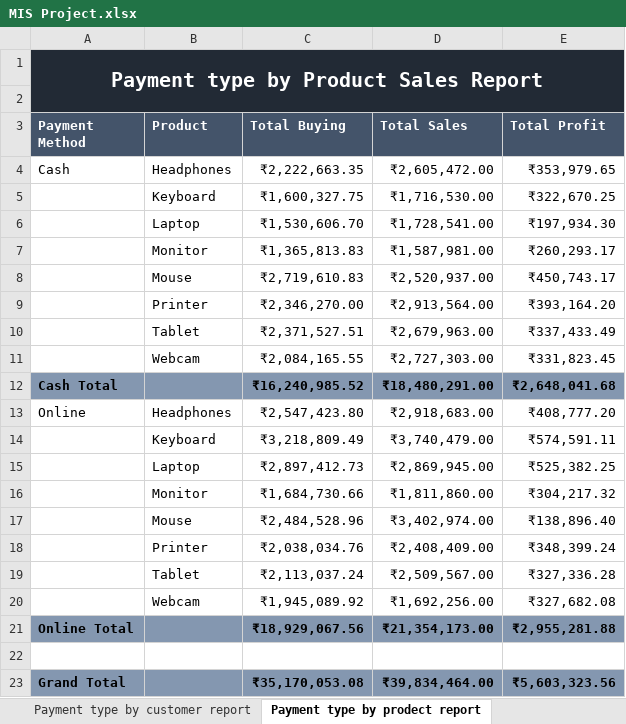
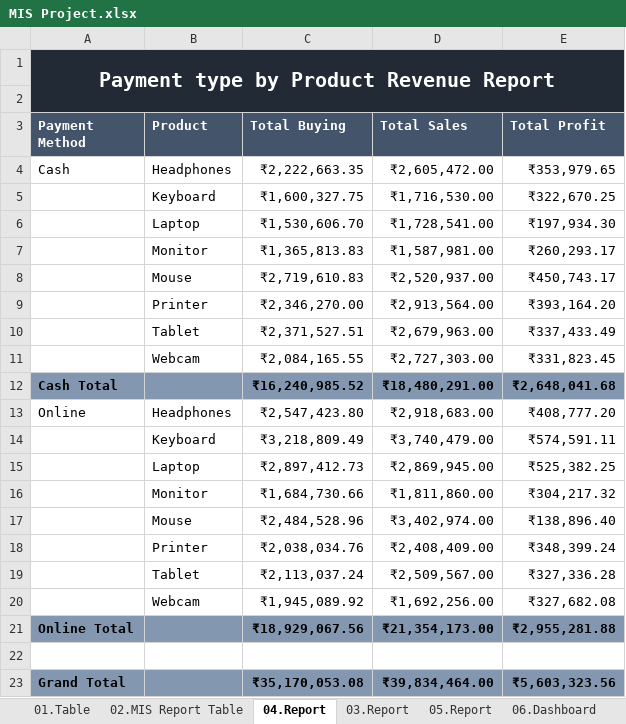
Before and after one commit to shivamsoftware11/MIS-Project, an Excel workbook: MIS Project.xlsx, sheet 04.Report, drawn as a sheet; values as stored, in another font and other column widths than the file's, no borders; the diff names each change by its address in the sheet, - before the commit and + after, or states it on an @@ line.

```diff
--- a/MIS Project.xlsx (sheet 04.Report)
+++ b/MIS Project.xlsx (sheet 04.Report)
-sheet tab: Payment type by customer report
+sheet tab: 03.Report
-sheet tab: Payment type by prodect report
+sheet tab: 04.Report
@@ sheet tab order changed: 01.Table | 02.MIS Report Table | 04.Report | 03.Report | 05.Report | 06.Dashboard @@
-A1 (Payment Method): Payment type by Product Sales Report
+A1 (Payment Method): Payment type by Product Revenue Report
```
Also changed, not shown: sheet 02.MIS Report Table, sheet 07.DRW, sheet 03.Report, sheet 05.Report, other sheet tabs, formulas that keep their value, charts or pictures.
